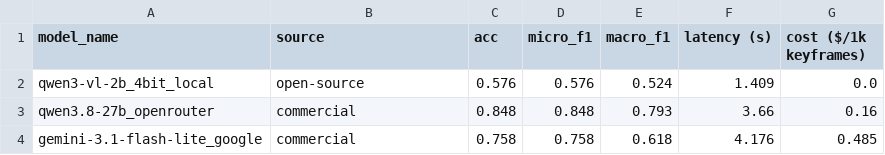
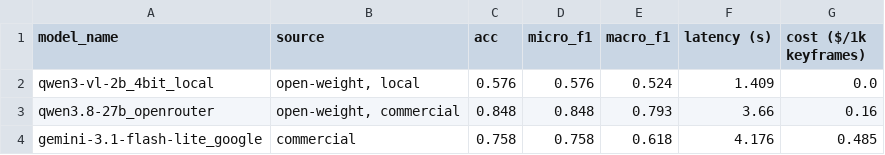
Before and after one commit to ranjanrakesh47g/ObjectDetection, a CSV file: results/video_overall_metrics.csv, drawn as a sheet.

```diff
--- a/results/video_overall_metrics.csv
+++ b/results/video_overall_metrics.csv
@@ -1,4 +1,4 @@
 model_name,source,acc,micro_f1,macro_f1,latency (s),cost ($/1k keyframes)
-qwen3-vl-2b_4bit_local,open-source,0.576,0.576,0.524,1.409,0.0
-qwen3.8-27b_openrouter,commercial,0.848,0.848,0.793,3.66,0.16
+qwen3-vl-2b_4bit_local,"open-weight, local",0.576,0.576,0.524,1.409,0.0
+qwen3.8-27b_openrouter,"open-weight, commercial",0.848,0.848,0.793,3.66,0.16
 gemini-3.1-flash-lite_google,commercial,0.758,0.758,0.618,4.176,0.485
```
Also changed, not shown: results/overall_metrics.csv, 2 other files.
